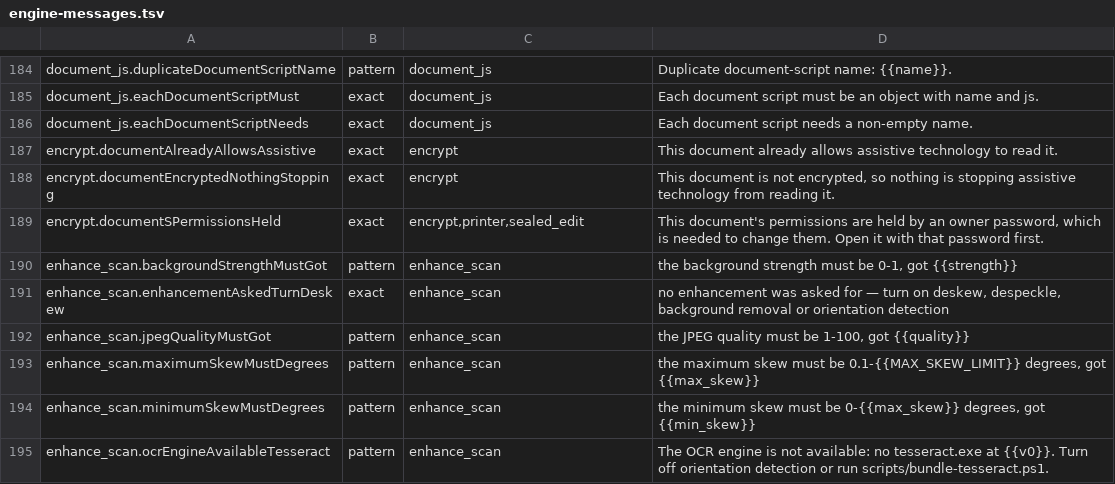
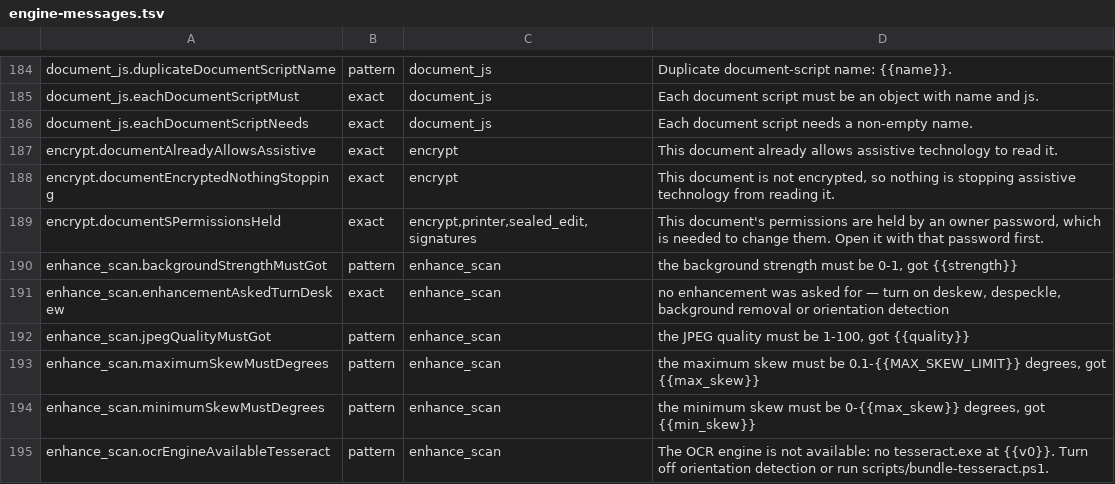
Before and after one commit to jasonulbright/Spectra-PDF, a TSV file: src/renderer/locales/engine-messages.tsv, drawn as a sheet; only a part is shown, gaps mark what is left out.

```diff
--- a/src/renderer/locales/engine-messages.tsv
+++ b/src/renderer/locales/engine-messages.tsv
@@ -188,3 +188,3 @@ encrypt.documentAlreadyAllowsAssistive	exact	encrypt	This document already allow
 encrypt.documentEncryptedNothingStopping	exact	encrypt	This document is not encrypted, so nothing is stopping assistive technology from reading it.
-encrypt.documentSPermissionsHeld	exact	encrypt,printer,sealed_edit	This document's permissions are held by an owner password, which is needed to change them. Open it with that password first.
+encrypt.documentSPermissionsHeld	exact	encrypt,printer,sealed_edit,signatures	This document's permissions are held by an owner password, which is needed to change them. Open it with that password first.
 enhance_scan.backgroundStrengthMustGot	pattern	enhance_scan	the background strength must be 0-1, got {{strength}}
```
Also changed, not shown: src/engine/PAYLOAD-MANIFEST.tsv, 10 other files.
